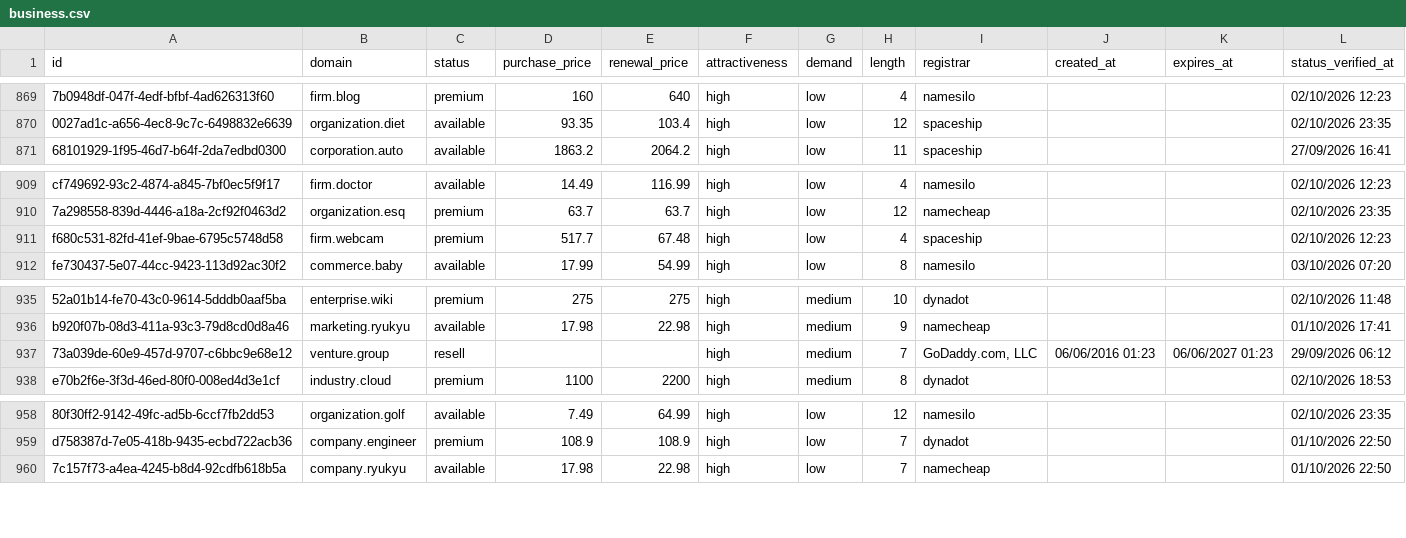
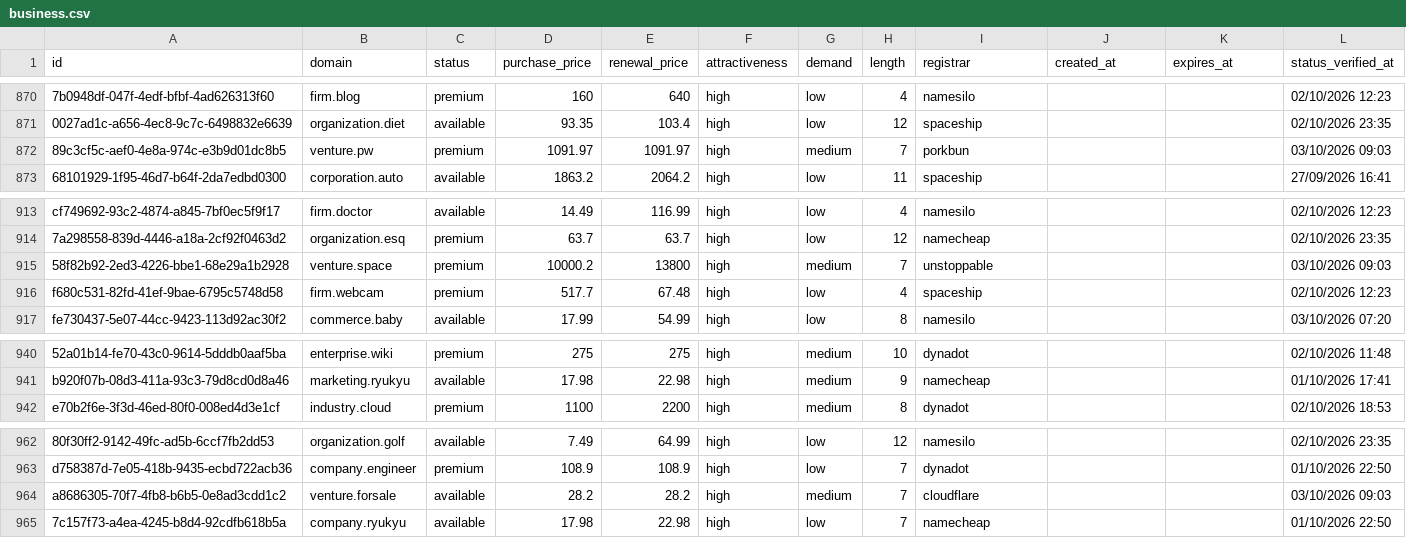
Before and after one commit to UniqueDomains/business-sector-oneword-domains, a CSV file: business.csv, drawn as a sheet; only a part is shown, gaps mark what is left out; removed rows and columns are numbered as before the commit, all else as after; the diff covers the shown part only; the diff names each change by its address in the sheet, - before the commit and + after, or states it on an @@ line.

```diff
--- a/business.csv
+++ b/business.csv
+row 872: 89c3cf5c-aef0-4e8a-974c-e3b9d01dc8b5 | venture.pw | premium | 1091.97 | 1091.97 | high | medium | 7 | porkbun |  |  | 03/10/2026 09:03
+row 915: 58f82b92-2ed3-4226-bbe1-68e29a1b2928 | venture.space | premium | 10000.2 | 13800 | high | medium | 7 | unstoppable |  |  | 03/10/2026 09:03
-row 937: 73a039de-60e9-457d-9707-c6bbc9e68e12 | venture.group | resell |  |  | high | medium | 7 | GoDaddy.com, LLC | 06/06/2016 01:23 | 06/06/2027 01:23 | 29/09/2026 06:12
+row 964: a8686305-70f7-4fb8-b6b5-0e8ad3cdd1c2 | venture.forsale | available | 28.2 | 28.2 | high | medium | 7 | cloudflare |  |  | 03/10/2026 09:03
```
Also changed, not shown: 5 added rows and 7 removed rows elsewhere in this file, 3 other files.
